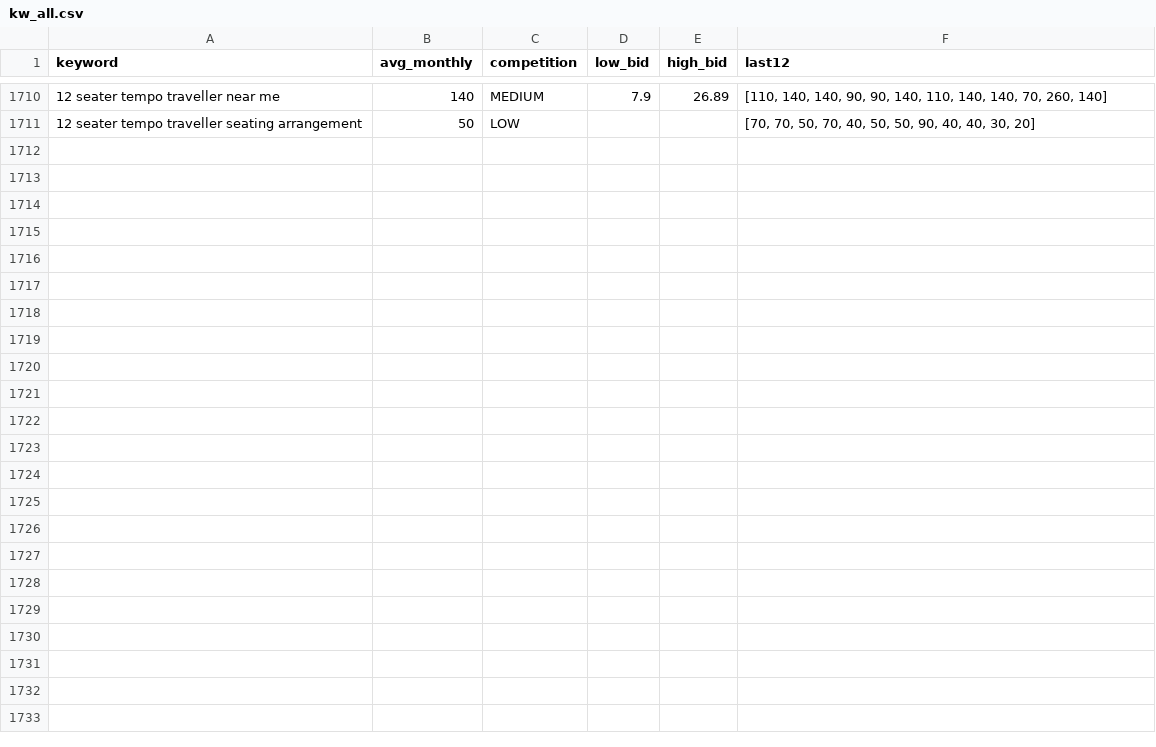
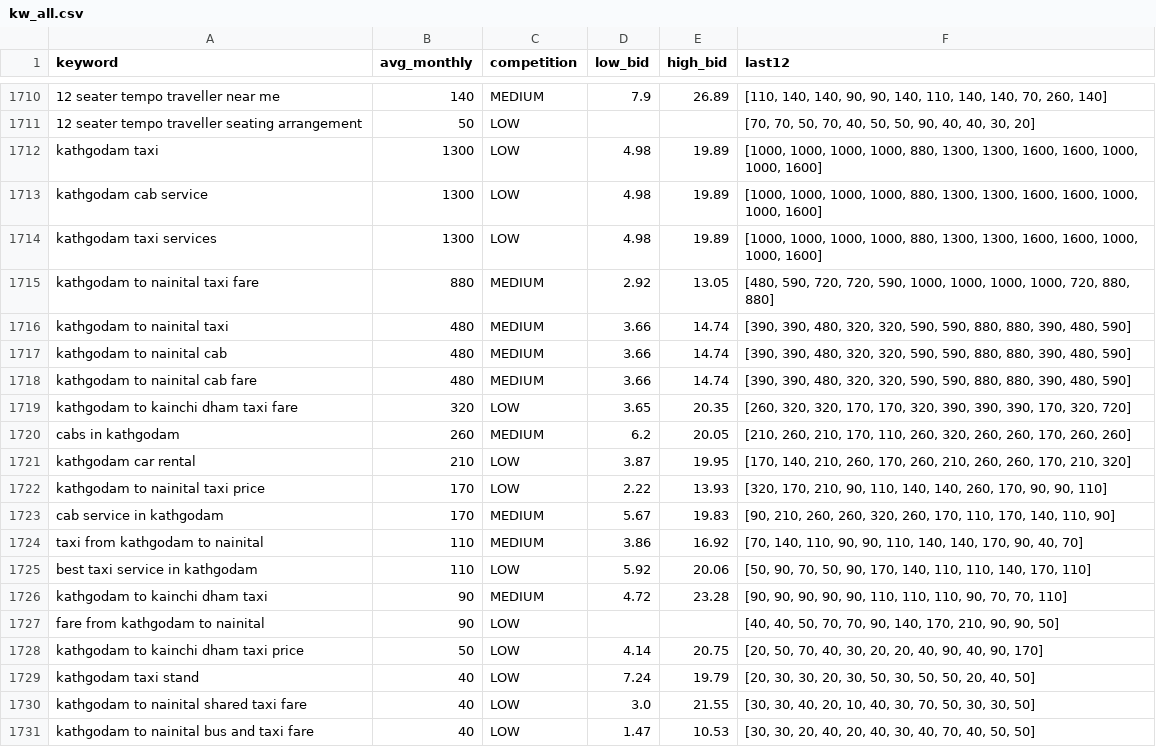
Before and after one commit to sushilg5ss/Suzu-Travels, a CSV file: cab-kit/research/kw_all.csv, drawn as a sheet; only a part is shown, gaps mark what is left out; the diff names each change by its address in the sheet, - before the commit and + after, or states it on an @@ line.

```diff
--- a/cab-kit/research/kw_all.csv
+++ b/cab-kit/research/kw_all.csv
+row 1712: kathgodam taxi | 1300 | LOW | 4.98 | 19.89 | [1000, 1000, 1000, 1000, 880, 1300, 1300, 1600, 1600, 1000, 1000, 1600]
+row 1713: kathgodam cab service | 1300 | LOW | 4.98 | 19.89 | [1000, 1000, 1000, 1000, 880, 1300, 1300, 1600, 1600, 1000, 1000, 1600]
+row 1714: kathgodam taxi services | 1300 | LOW | 4.98 | 19.89 | [1000, 1000, 1000, 1000, 880, 1300, 1300, 1600, 1600, 1000, 1000, 1600]
+row 1715: kathgodam to nainital taxi fare | 880 | MEDIUM | 2.92 | 13.05 | [480, 590, 720, 720, 590, 1000, 1000, 1000, 1000, 720, 880, 880]
+row 1716: kathgodam to nainital taxi | 480 | MEDIUM | 3.66 | 14.74 | [390, 390, 480, 320, 320, 590, 590, 880, 880, 390, 480, 590]
+row 1717: kathgodam to nainital cab | 480 | MEDIUM | 3.66 | 14.74 | [390, 390, 480, 320, 320, 590, 590, 880, 880, 390, 480, 590]
+row 1718: kathgodam to nainital cab fare | 480 | MEDIUM | 3.66 | 14.74 | [390, 390, 480, 320, 320, 590, 590, 880, 880, 390, 480, 590]
+row 1719: kathgodam to kainchi dham taxi fare | 320 | LOW | 3.65 | 20.35 | [260, 320, 320, 170, 170, 320, 390, 390, 390, 170, 320, 720]
+row 1720: cabs in kathgodam | 260 | MEDIUM | 6.2 | 20.05 | [210, 260, 210, 170, 110, 260, 320, 260, 260, 170, 260, 260]
+row 1721: kathgodam car rental | 210 | LOW | 3.87 | 19.95 | [170, 140, 210, 260, 170, 260, 210, 260, 260, 170, 210, 320]
+row 1722: kathgodam to nainital taxi price | 170 | LOW | 2.22 | 13.93 | [320, 170, 210, 90, 110, 140, 140, 260, 170, 90, 90, 110]
+row 1723: cab service in kathgodam | 170 | MEDIUM | 5.67 | 19.83 | [90, 210, 260, 260, 320, 260, 170, 110, 170, 140, 110, 90]
+row 1724: taxi from kathgodam to nainital | 110 | MEDIUM | 3.86 | 16.92 | [70, 140, 110, 90, 90, 110, 140, 140, 170, 90, 40, 70]
+row 1725: best taxi service in kathgodam | 110 | LOW | 5.92 | 20.06 | [50, 90, 70, 50, 90, 170, 140, 110, 110, 140, 170, 110]
+row 1726: kathgodam to kainchi dham taxi | 90 | MEDIUM | 4.72 | 23.28 | [90, 90, 90, 90, 90, 110, 110, 110, 90, 70, 70, 110]
+row 1727: fare from kathgodam to nainital | 90 | LOW |  |  | [40, 40, 50, 70, 70, 90, 140, 170, 210, 90, 90, 50]
+row 1728: kathgodam to kainchi dham taxi price | 50 | LOW | 4.14 | 20.75 | [20, 50, 70, 40, 30, 20, 20, 40, 90, 40, 90, 170]
+row 1729: kathgodam taxi stand | 40 | LOW | 7.24 | 19.79 | [20, 30, 30, 20, 30, 50, 30, 50, 50, 20, 40, 50]
+row 1730: kathgodam to nainital shared taxi fare | 40 | LOW | 3.0 | 21.55 | [30, 30, 40, 20, 10, 40, 30, 70, 50, 30, 30, 50]
+row 1731: kathgodam to nainital bus and taxi fare | 40 | LOW | 1.47 | 10.53 | [30, 30, 20, 40, 20, 40, 30, 40, 70, 40, 50, 50]
```
Also changed, not shown: 7 other files.
